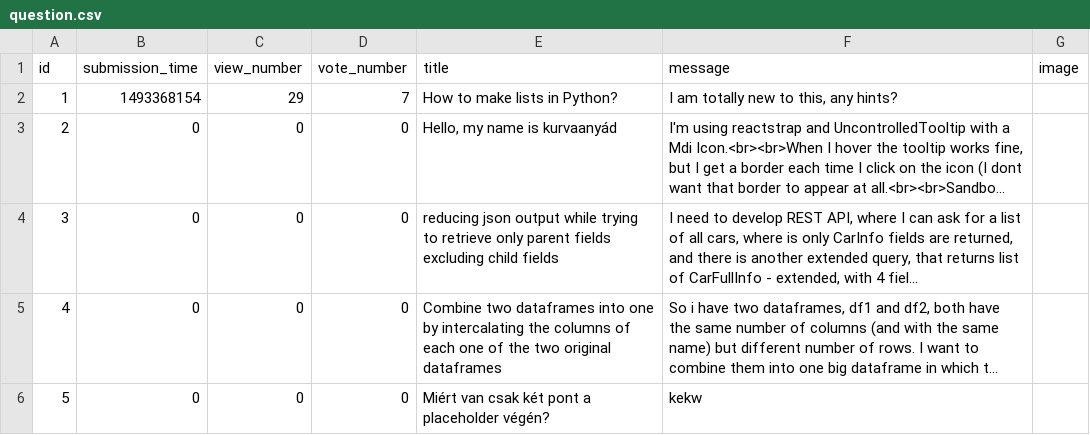
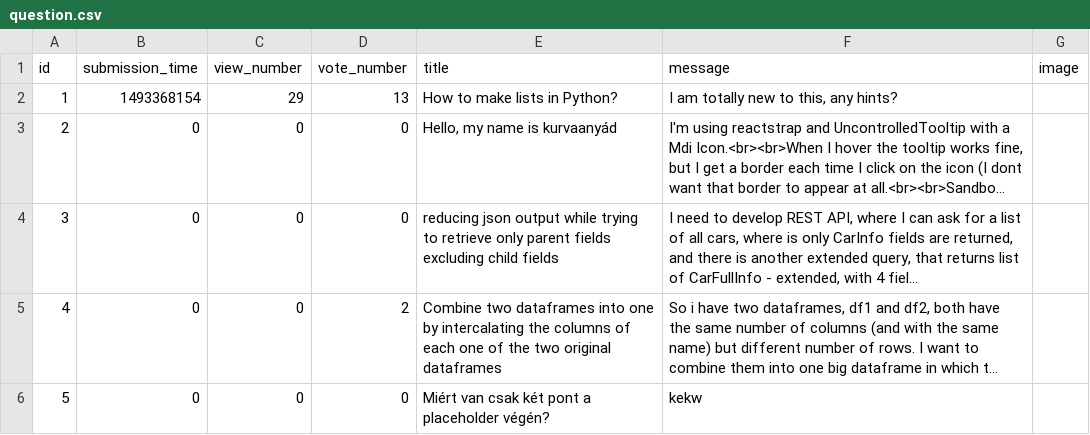
Before and after one commit to CodecoolGlobal/ask-mate-1-python-kovacsalex95, a CSV file: model/data/question.csv, drawn as a sheet; long unchanged cells end in …; the diff names each change by its address in the sheet, - before the commit and + after, or states it on an @@ line.

```diff
--- a/model/data/question.csv
+++ b/model/data/question.csv
-D2 (vote_number): 7
+D2 (vote_number): 13
-D5 (vote_number): 0
+D5 (vote_number): 2
```
Also changed, not shown: model/data/answer.csv, 6 other files.
